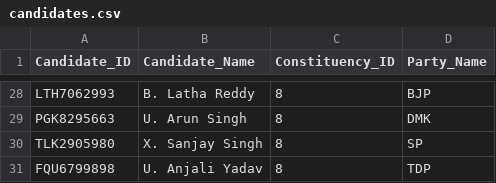
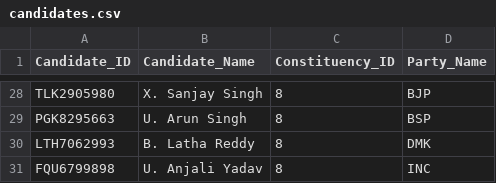
Before and after one commit to bmrudula22/Election-Project, a CSV file: Data/candidates.csv, drawn as a sheet; only a part is shown, gaps mark what is left out; removed rows and columns are numbered as before the commit, all else as after; the diff covers the shown part only; the diff names each change by its address in the sheet, - before the commit and + after, or states it on an @@ line.

```diff
--- a/Data/candidates.csv
+++ b/Data/candidates.csv
-A28 (Candidate_ID): LTH7062993
+A28 (Candidate_ID): TLK2905980
-B28 (Candidate_Name): B. Latha Reddy
+B28 (Candidate_Name): X. Sanjay Singh
-D29 (Party_Name): DMK
+D29 (Party_Name): BSP
-row 30: TLK2905980 | X. Sanjay Singh | 8 | SP
+row 30: LTH7062993 | B. Latha Reddy | 8 | DMK
-D31 (Party_Name): TDP
+D31 (Party_Name): INC
```
Also changed, not shown: 8 added rows, 8 removed rows and 16 edited cells elsewhere in this file, Data/polling_day.csv, 2 other files.
